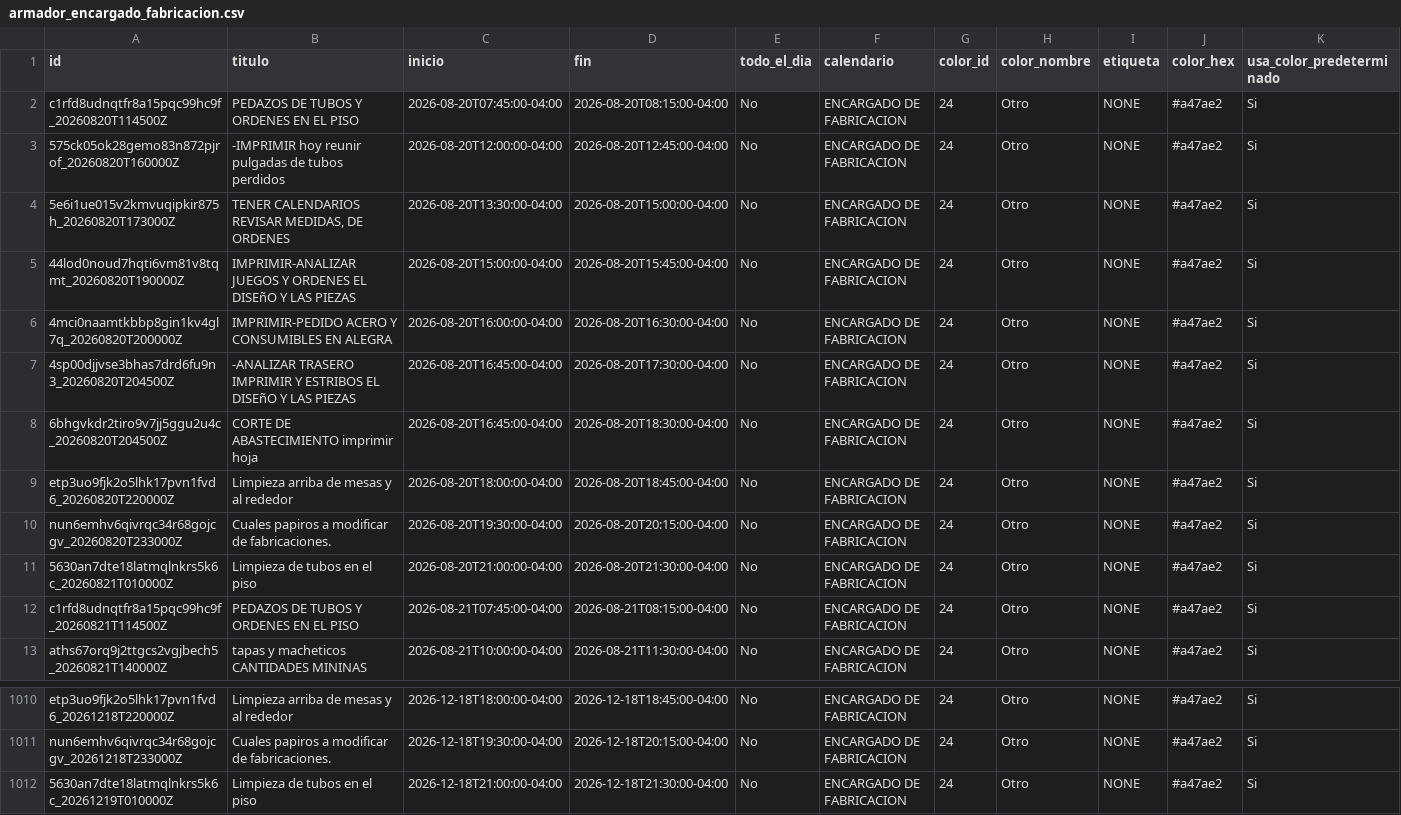
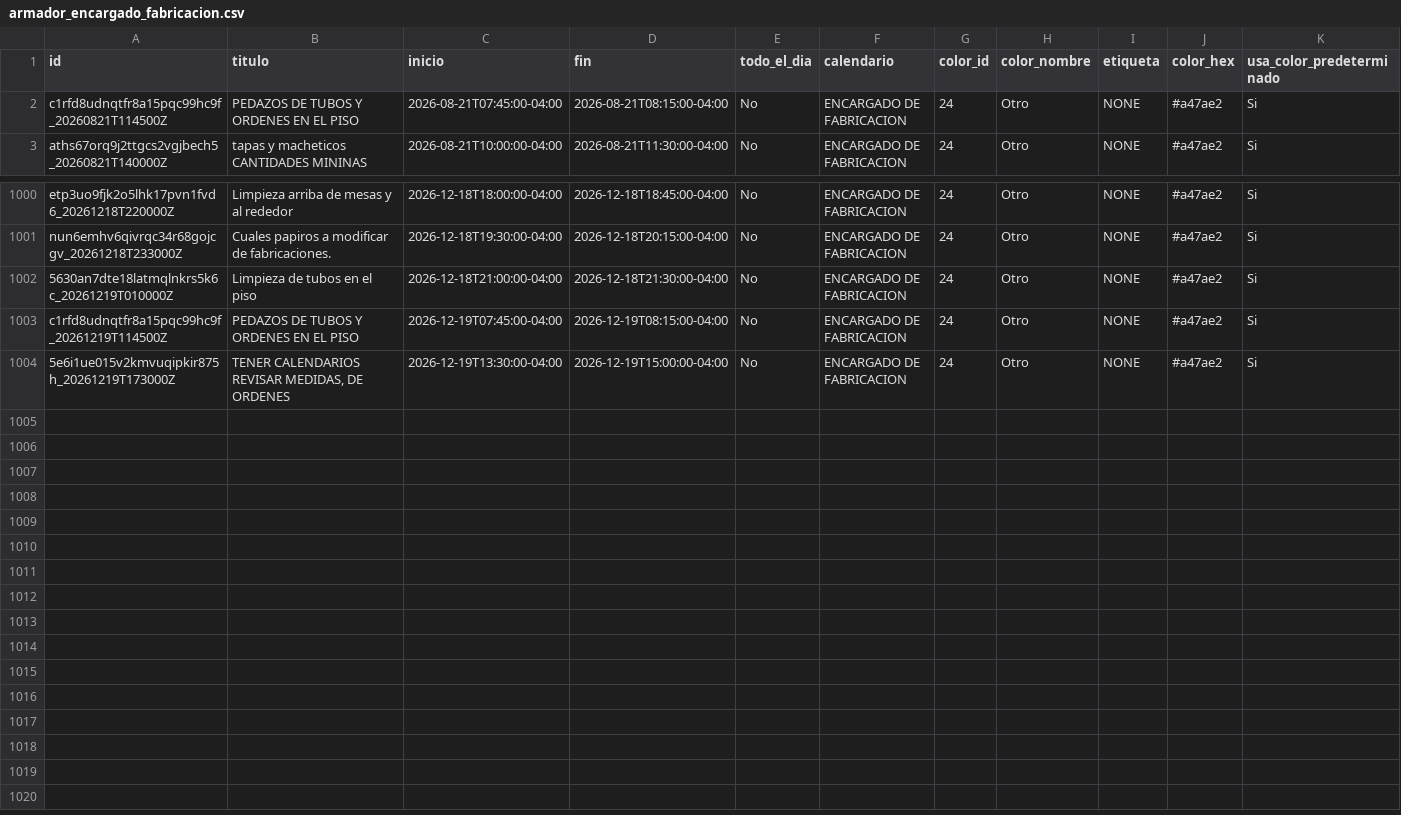
Before and after one commit to Osiris-14/rubio-defensa-ticket, a CSV file: public/data/calendario_armadores/armador_encargado_fabricacion.csv, drawn as a sheet; only a part is shown, gaps mark what is left out; removed rows and columns are numbered as before the commit, all else as after; rows hold the shown columns only; the diff names each change by its address in the sheet, - before the commit and + after, or states it on an @@ line.

```diff
--- a/public/data/calendario_armadores/armador_encargado_fabricacion.csv
+++ b/public/data/calendario_armadores/armador_encargado_fabricacion.csv
-row 2: c1rfd8udnqtfr8a15pqc99hc9f_20260820T114500Z | PEDAZOS DE TUBOS Y ORDENES EN EL PISO | 2026-08-20T07:45:00-04:00 | 2026-08-20T08:15:00-04:00 | No | ENCARGADO DE FABRICACION | 24 | Otro | NONE | #a47ae2 | Si
-row 3: 575ck05ok28gemo83n872pjrof_20260820T160000Z | -IMPRIMIR hoy reunir pulgadas de tubos perdidos | 2026-08-20T12:00:00-04:00 | 2026-08-20T12:45:00-04:00 | No | ENCARGADO DE FABRICACION | 24 | Otro | NONE | #a47ae2 | Si
-row 4: 5e6i1ue015v2kmvuqipkir875h_20260820T173000Z | TENER CALENDARIOS REVISAR MEDIDAS, DE ORDENES | 2026-08-20T13:30:00-04:00 | 2026-08-20T15:00:00-04:00 | No | ENCARGADO DE FABRICACION | 24 | Otro | NONE | #a47ae2 | Si
-row 5: 44lod0noud7hqti6vm81v8tqmt_20260820T190000Z | IMPRIMIR-ANALIZAR JUEGOS Y ORDENES EL DISEñO Y LAS PIEZAS | 2026-08-20T15:00:00-04:00 | 2026-08-20T15:45:00-04:00 | No | ENCARGADO DE FABRICACION | 24 | Otro | NONE | #a47ae2 | Si
-row 6: 4mci0naamtkbbp8gin1kv4gl7q_20260820T200000Z | IMPRIMIR-PEDIDO ACERO Y CONSUMIBLES EN ALEGRA | 2026-08-20T16:00:00-04:00 | 2026-08-20T16:30:00-04:00 | No | ENCARGADO DE FABRICACION | 24 | Otro | NONE | #a47ae2 | Si
-row 7: 4sp00djjvse3bhas7drd6fu9n3_20260820T204500Z | -ANALIZAR TRASERO IMPRIMIR Y ESTRIBOS EL DISEñO Y LAS PIEZAS | 2026-08-20T16:45:00-04:00 | 2026-08-20T17:30:00-04:00 | No | ENCARGADO DE FABRICACION | 24 | Otro | NONE | #a47ae2 | Si
-row 8: 6bhgvkdr2tiro9v7jj5ggu2u4c_20260820T204500Z | CORTE DE ABASTECIMIENTO imprimir hoja | 2026-08-20T16:45:00-04:00 | 2026-08-20T18:30:00-04:00 | No | ENCARGADO DE FABRICACION | 24 | Otro | NONE | #a47ae2 | Si
-row 9: etp3uo9fjk2o5lhk17pvn1fvd6_20260820T220000Z | Limpieza arriba de mesas y al rededor | 2026-08-20T18:00:00-04:00 | 2026-08-20T18:45:00-04:00 | No | ENCARGADO DE FABRICACION | 24 | Otro | NONE | #a47ae2 | Si
-row 10: nun6emhv6qivrqc34r68gojcgv_20260820T233000Z | Cuales papiros a modificar de fabricaciones. | 2026-08-20T19:30:00-04:00 | 2026-08-20T20:15:00-04:00 | No | ENCARGADO DE FABRICACION | 24 | Otro | NONE | #a47ae2 | Si
-row 11: 5630an7dte18latmqlnkrs5k6c_20260821T010000Z | Limpieza de tubos en el piso | 2026-08-20T21:00:00-04:00 | 2026-08-20T21:30:00-04:00 | No | ENCARGADO DE FABRICACION | 24 | Otro | NONE | #a47ae2 | Si
+row 1003: c1rfd8udnqtfr8a15pqc99hc9f_20261219T114500Z | PEDAZOS DE TUBOS Y ORDENES EN EL PISO | 2026-12-19T07:45:00-04:00 | 2026-12-19T08:15:00-04:00 | No | ENCARGADO DE FABRICACION | 24 | Otro | NONE | #a47ae2 | Si
+row 1004: 5e6i1ue015v2kmvuqipkir875h_20261219T173000Z | TENER CALENDARIOS REVISAR MEDIDAS, DE ORDENES | 2026-12-19T13:30:00-04:00 | 2026-12-19T15:00:00-04:00 | No | ENCARGADO DE FABRICACION | 24 | Otro | NONE | #a47ae2 | Si
```
Also changed, not shown: public/data/calendario_armadores/armador_evennot.csv, public/data/calendario_armadores/armador_p13_deivi.csv, 1 other file.
